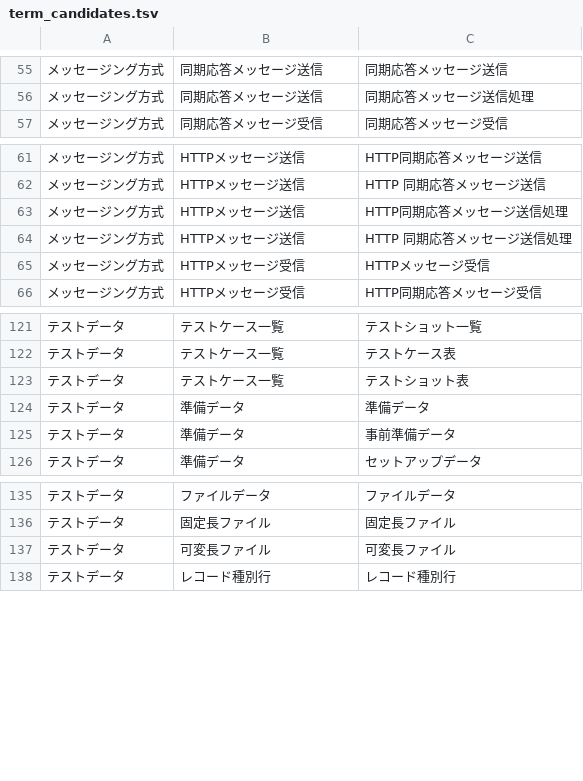
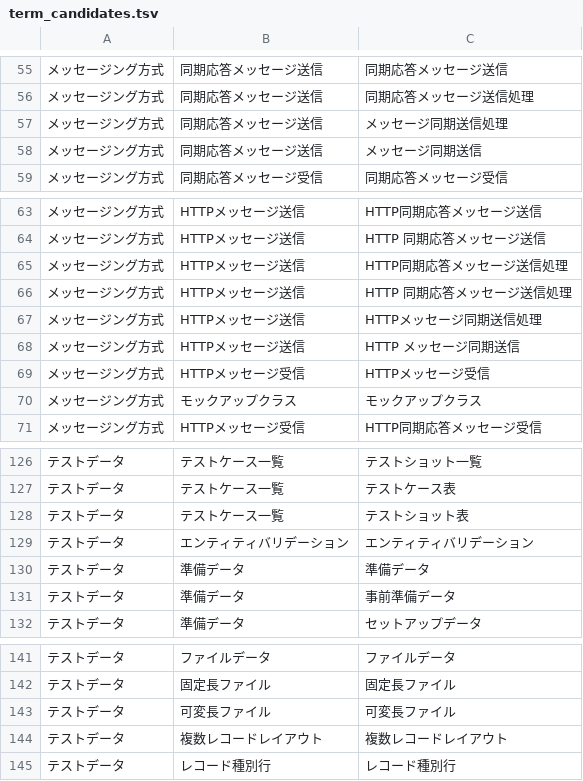
Before and after one commit to nablarch/nablarch-document, a TSV file: .rn/20260724-ntf-yaml-support/mapping/tools/term_candidates.tsv, drawn as a sheet; only a part is shown, gaps mark what is left out; the diff names each change by its address in the sheet, - before the commit and + after, or states it on an @@ line.

```diff
--- a/.rn/20260724-ntf-yaml-support/mapping/tools/term_candidates.tsv
+++ b/.rn/20260724-ntf-yaml-support/mapping/tools/term_candidates.tsv
+row 57: メッセージング方式 | 同期応答メッセージ送信 | メッセージ同期送信処理
+row 58: メッセージング方式 | 同期応答メッセージ送信 | メッセージ同期送信
+row 67: メッセージング方式 | HTTPメッセージ送信 | HTTPメッセージ同期送信処理
+row 68: メッセージング方式 | HTTPメッセージ送信 | HTTP メッセージ同期送信
+row 70: メッセージング方式 | モックアップクラス | モックアップクラス
+row 129: テストデータ | エンティティバリデーション | エンティティバリデーション
+row 144: テストデータ | 複数レコードレイアウト | 複数レコードレイアウト
```
Also changed, not shown: 3 other files.
